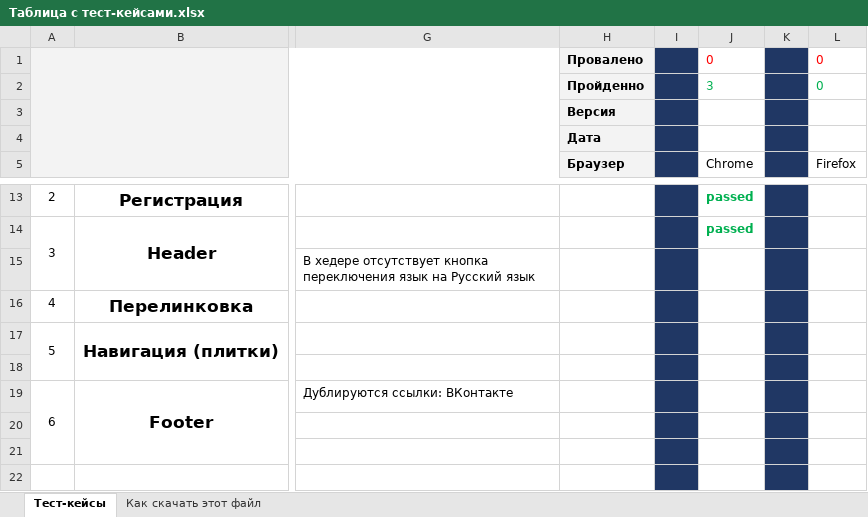
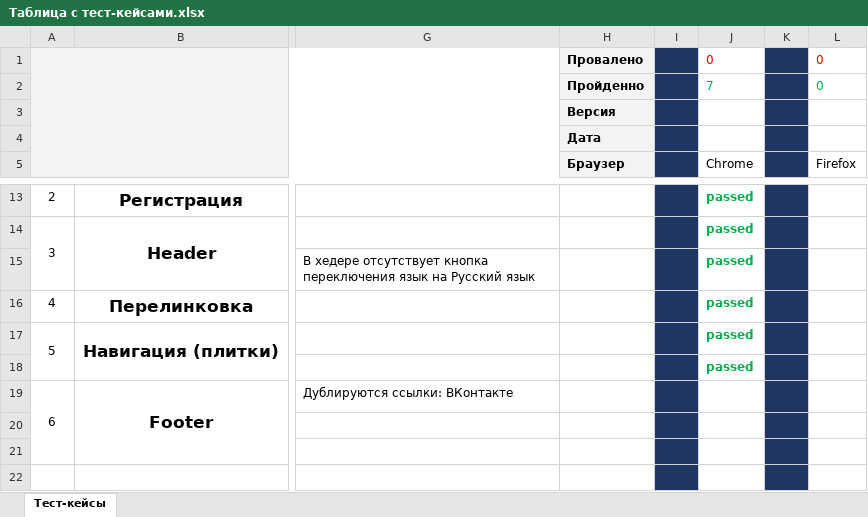
Before and after one commit to FacelessGrizzly/MyFirstRepository, an Excel workbook: Таблица с тест-кейсами.xlsx, sheet Тест-кейсы, drawn as a sheet; only a part is shown, gaps mark what is left out; values as stored, in another font and other column widths than the file's, no borders; the diff names each change by its address in the sheet, - before the commit and + after, or states it on an @@ line.

Commit message:
Update_18_07_22
Tests: 13-18

```diff
--- a/Таблица с тест-кейсами.xlsx (sheet Тест-кейсы)
+++ b/Таблица с тест-кейсами.xlsx (sheet Тест-кейсы)
-sheet tab: Как скачать этот файл
-J2: 3
+J2: 7
-J15:J18: (empty)
+J15:J18: passed
```
